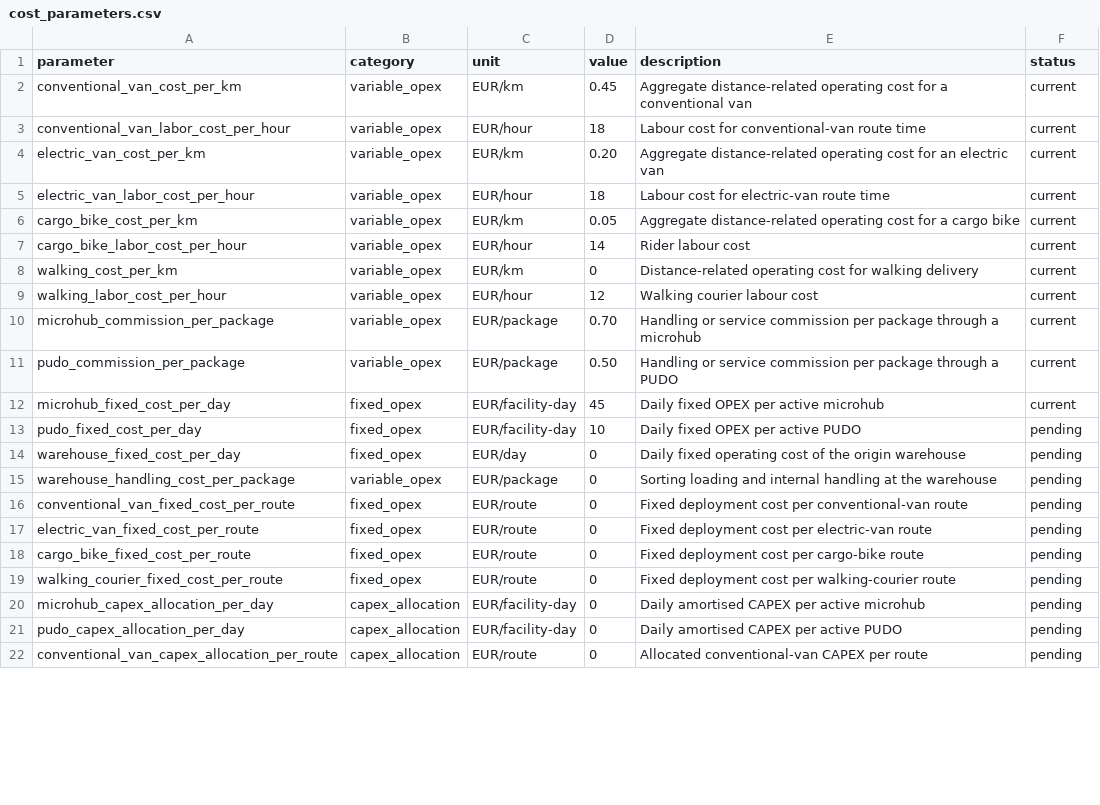
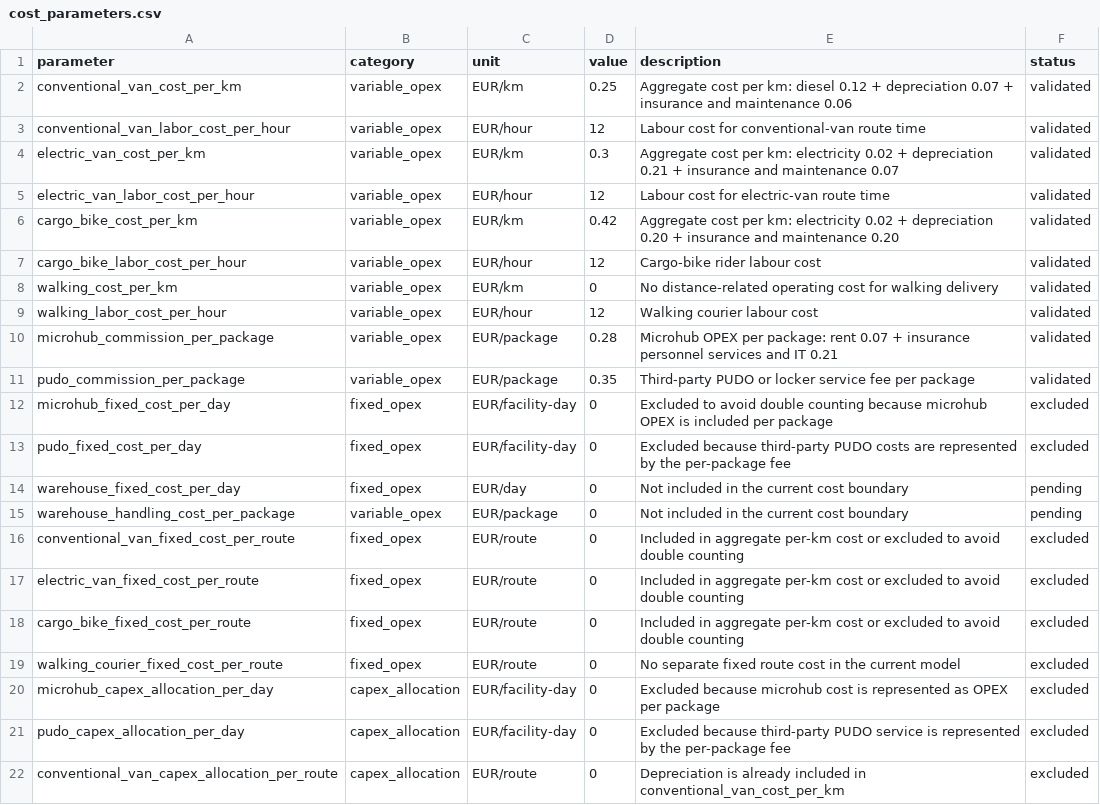
Before and after one commit to santiagoteor/GLIMS, a CSV file: data/cost_parameters.csv, drawn as a sheet; only a part is shown; the diff covers the shown part only.

Commit message:
Costs, detailed expermentation export and traffic v1 implementation.

```diff
--- a/data/cost_parameters.csv
+++ b/data/cost_parameters.csv
@@ -1,22 +1,22 @@
 parameter,category,unit,value,description,status
-conventional_van_cost_per_km,variable_opex,EUR/km,0.45,Aggregate distance-related operating cost for a conventional van,current
-conventional_van_labor_cost_per_hour,variable_opex,EUR/hour,18,Labour cost for conventional-van route time,current
-electric_van_cost_per_km,variable_opex,EUR/km,0.20,Aggregate distance-related operating cost for an electric van,current
-electric_van_labor_cost_per_hour,variable_opex,EUR/hour,18,Labour cost for electric-van route time,current
-cargo_bike_cost_per_km,variable_opex,EUR/km,0.05,Aggregate distance-related operating cost for a cargo bike,current
-cargo_bike_labor_cost_per_hour,variable_opex,EUR/hour,14,Rider labour cost,current
-walking_cost_per_km,variable_opex,EUR/km,0,Distance-related operating cost for walking delivery,current
-walking_labor_cost_per_hour,variable_opex,EUR/hour,12,Walking courier labour cost,current
-microhub_commission_per_package,variable_opex,EUR/package,0.70,Handling or service commission per package through a microhub,current
-pudo_commission_per_package,variable_opex,EUR/package,0.50,Handling or service commission per package through a PUDO,current
-microhub_fixed_cost_per_day,fixed_opex,EUR/facility-day,45,Daily fixed OPEX per active microhub,current
-pudo_fixed_cost_per_day,fixed_opex,EUR/facility-day,10,Daily fixed OPEX per active PUDO,pending
-warehouse_fixed_cost_per_day,fixed_opex,EUR/day,0,Daily fixed operating cost of the origin warehouse,pending
-warehouse_handling_cost_per_package,variable_opex,EUR/package,0,Sorting loading and internal handling at the warehouse,pending
-conventional_van_fixed_cost_per_route,fixed_opex,EUR/route,0,Fixed deployment cost per conventional-van route,pending
-electric_van_fixed_cost_per_route,fixed_opex,EUR/route,0,Fixed deployment cost per electric-van route,pending
-cargo_bike_fixed_cost_per_route,fixed_opex,EUR/route,0,Fixed deployment cost per cargo-bike route,pending
-walking_courier_fixed_cost_per_route,fixed_opex,EUR/route,0,Fixed deployment cost per walking-courier route,pending
-microhub_capex_allocation_per_day,capex_allocation,EUR/facility-day,0,Daily amortised CAPEX per active microhub,pending
-pudo_capex_allocation_per_day,capex_allocation,EUR/facility-day,0,Daily amortised CAPEX per active PUDO,pending
-conventional_van_capex_allocation_per_route,capex_allocation,EUR/route,0,Allocated conventional-van CAPEX per route,pending
+conventional_van_cost_per_km,variable_opex,EUR/km,0.25,Aggregate cost per km: diesel 0.12 + depreciation 0.07 + insurance and maintenance 0.06,validated
+conventional_van_labor_cost_per_hour,variable_opex,EUR/hour,12,Labour cost for conventional-van route time,validated
+electric_van_cost_per_km,variable_opex,EUR/km,0.3,Aggregate cost per km: electricity 0.02 + depreciation 0.21 + insurance and maintenance 0.07,validated
+electric_van_labor_cost_per_hour,variable_opex,EUR/hour,12,Labour cost for electric-van route time,validated
+cargo_bike_cost_per_km,variable_opex,EUR/km,0.42,Aggregate cost per km: electricity 0.02 + depreciation 0.20 + insurance and maintenance 0.20,validated
+cargo_bike_labor_cost_per_hour,variable_opex,EUR/hour,12,Cargo-bike rider labour cost,validated
+walking_cost_per_km,variable_opex,EUR/km,0,No distance-related operating cost for walking delivery,validated
+walking_labor_cost_per_hour,variable_opex,EUR/hour,12,Walking courier labour cost,validated
+microhub_commission_per_package,variable_opex,EUR/package,0.28,Microhub OPEX per package: rent 0.07 + insurance personnel services and IT 0.21,validated
+pudo_commission_per_package,variable_opex,EUR/package,0.35,Third-party PUDO or locker service fee per package,validated
+microhub_fixed_cost_per_day,fixed_opex,EUR/facility-day,0,Excluded to avoid double counting because microhub OPEX is included per package,excluded
+pudo_fixed_cost_per_day,fixed_opex,EUR/facility-day,0,Excluded because third-party PUDO costs are represented by the per-package fee,excluded
+warehouse_fixed_cost_per_day,fixed_opex,EUR/day,0,Not included in the current cost boundary,pending
+warehouse_handling_cost_per_package,variable_opex,EUR/package,0,Not included in the current cost boundary,pending
+conventional_van_fixed_cost_per_route,fixed_opex,EUR/route,0,Included in aggregate per-km cost or excluded to avoid double counting,excluded
+electric_van_fixed_cost_per_route,fixed_opex,EUR/route,0,Included in aggregate per-km cost or excluded to avoid double counting,excluded
+cargo_bike_fixed_cost_per_route,fixed_opex,EUR/route,0,Included in aggregate per-km cost or excluded to avoid double counting,excluded
+walking_courier_fixed_cost_per_route,fixed_opex,EUR/route,0,No separate fixed route cost in the current model,excluded
+microhub_capex_allocation_per_day,capex_allocation,EUR/facility-day,0,Excluded because microhub cost is represented as OPEX per package,excluded
+pudo_capex_allocation_per_day,capex_allocation,EUR/facility-day,0,Excluded because third-party PUDO service is represented by the per-package fee,excluded
+conventional_van_capex_allocation_per_route,capex_allocation,EUR/route,0,Depreciation is already included in conventional_van_cost_per_km,excluded
```
Also changed, not shown: 10 edited cells elsewhere in this file, 14 other files.
